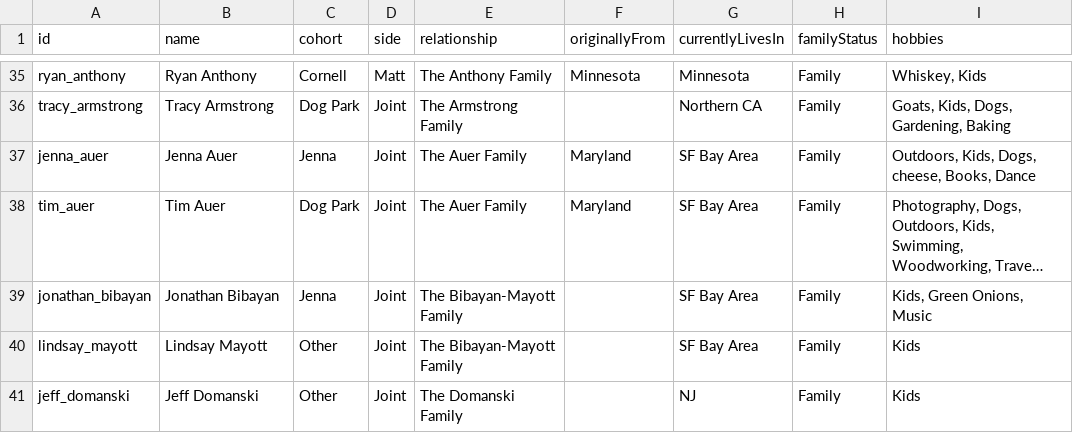
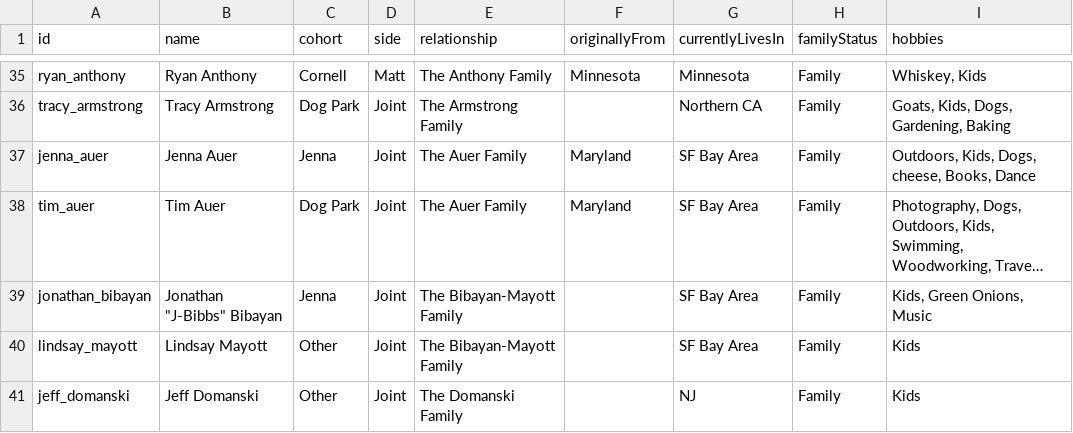
Before and after one commit to mhoying/wedding-graph, a CSV file: public/guests_template.csv, drawn as a sheet; only a part is shown, gaps mark what is left out; long unchanged cells end in …; the diff names each change by its address in the sheet, - before the commit and + after, or states it on an @@ line.

Commit message:
Update Jonathan Bibayan to Jonathan 'J-Bibbs' Bibayan

```diff
--- a/public/guests_template.csv
+++ b/public/guests_template.csv
-B39 (name): Jonathan Bibayan
+B39 (name): Jonathan "J-Bibbs" Bibayan
```
Also changed, not shown: 1 other file.
